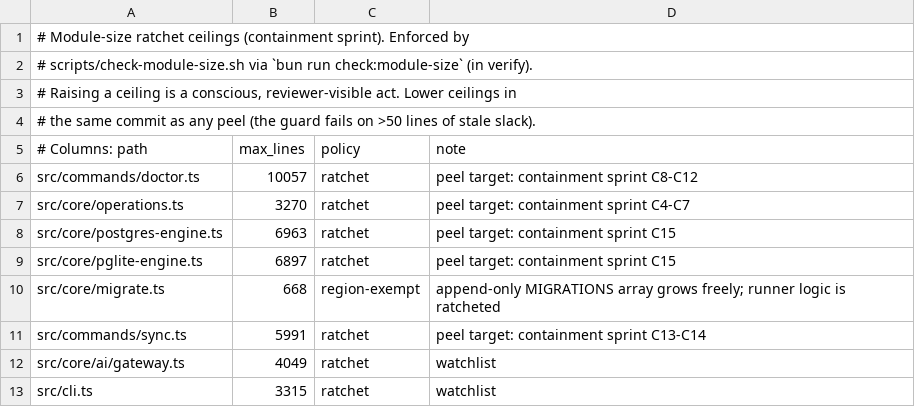
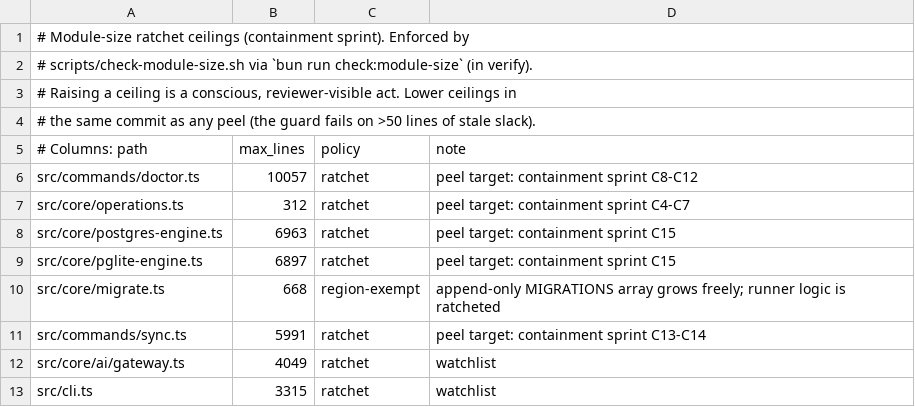
Before and after one commit to Bdr-Tec/gbrain, a TSV file: scripts/module-size-limits.tsv, drawn as a sheet; only a part is shown.

```diff
--- a/scripts/module-size-limits.tsv
+++ b/scripts/module-size-limits.tsv
@@ -6,3 +6,3 @@
 src/commands/doctor.ts	10057	ratchet	peel target: containment sprint C8-C12
-src/core/operations.ts	3270	ratchet	peel target: containment sprint C4-C7
+src/core/operations.ts	312	ratchet	peel target: containment sprint C4-C7
 src/core/postgres-engine.ts	6963	ratchet	peel target: containment sprint C15
```
Also changed, not shown: 13 other files.
